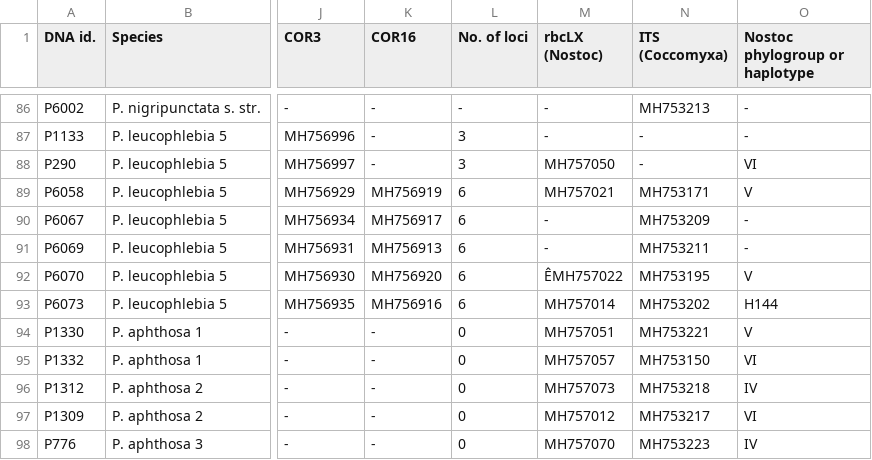
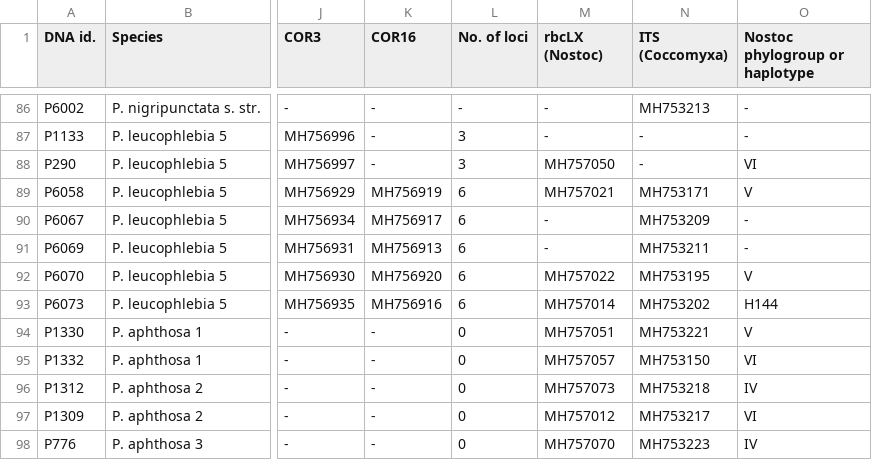
Before and after one commit to cjpardodelahoz/nostoc, a CSV file: misc_files/voucher_pardodelahoz2018.csv, drawn as a sheet; only a part is shown, gaps mark what is left out; the diff names each change by its address in the sheet, - before the commit and + after, or states it on an @@ line.

```diff
--- a/misc_files/voucher_pardodelahoz2018.csv
+++ b/misc_files/voucher_pardodelahoz2018.csv
-M92 (rbcLX (Nostoc)): ÊMH757022
+M92 (rbcLX (Nostoc)): MH757022
```
Also changed, not shown: misc_files/voucher_magain2017.csv, misc_files/voucher_miadlikowska2018.csv, 2 other files.
